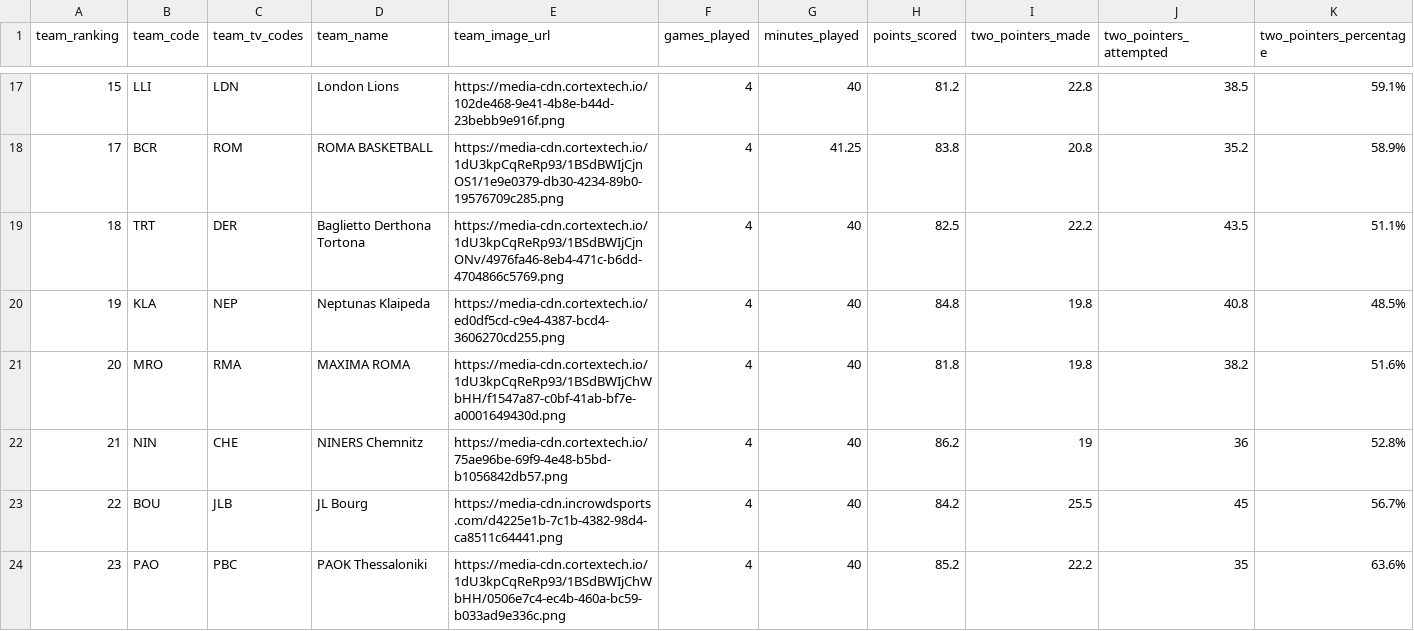
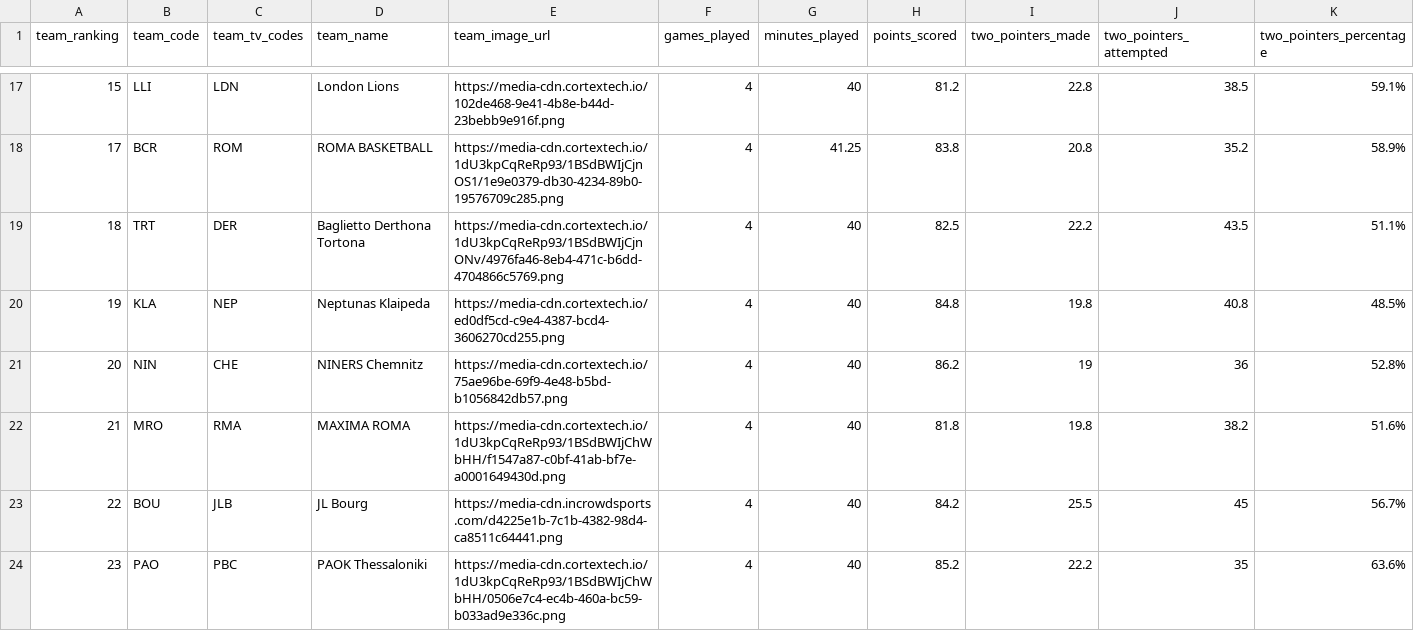
Before and after one commit to IvoVillanueva/EUROLIGAS, a CSV file: data/eurocup_team_stats_traditional_2026-27.csv, drawn as a sheet; only a part is shown, gaps mark what is left out; removed rows and columns are numbered as before the commit, all else as after; rows hold the shown columns only; the diff names each change by its address in the sheet, - before the commit and + after, or states it on an @@ line.

```diff
--- a/data/eurocup_team_stats_traditional_2026-27.csv
+++ b/data/eurocup_team_stats_traditional_2026-27.csv
-row 21: 20 | MRO | RMA | MAXIMA ROMA | https://media-cdn.cortextech.io/1dU3kpCqReRp93/1BSdBWIjChWbHH/f1547a87-c0bf-41ab-bf7e-a0001649430d.png | 4 | 40 | 81.8 | 19.8 | 38.2 | 51.6%
-A21 (team_ranking): 21
+A21 (team_ranking): 20
+row 22: 21 | MRO | RMA | MAXIMA ROMA | https://media-cdn.cortextech.io/1dU3kpCqReRp93/1BSdBWIjChWbHH/f1547a87-c0bf-41ab-bf7e-a0001649430d.png | 4 | 40 | 81.8 | 19.8 | 38.2 | 51.6%
```
Also changed, not shown: data/eurocup_team_stats_advanced_2026-27.csv, data/euroleague_player_stats_advanced_2026-27.csv, 3 other files.
